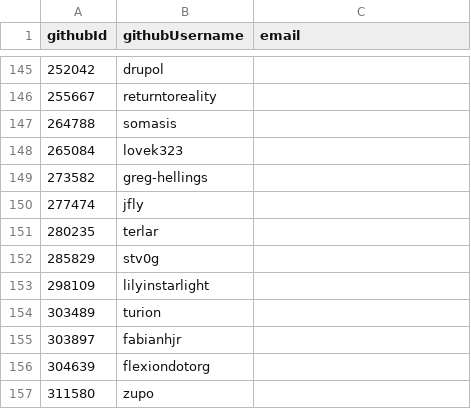
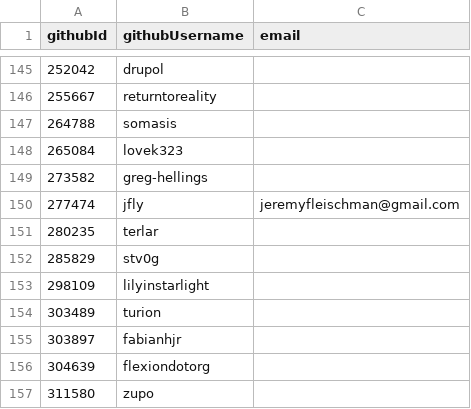
Before and after one commit to simonhollingshead/SC-election-2025, a CSV file: eligible.csv, drawn as a sheet; only a part is shown, gaps mark what is left out.

Commit message:
Add @jfly's email

```diff
--- a/eligible.csv
+++ b/eligible.csv
@@ -149,3 +149,3 @@ githubId,githubUsername,email
 273582,greg-hellings,
-277474,jfly,
+277474,jfly,jeremyfleischman@gmail.com
 280235,terlar,
```
